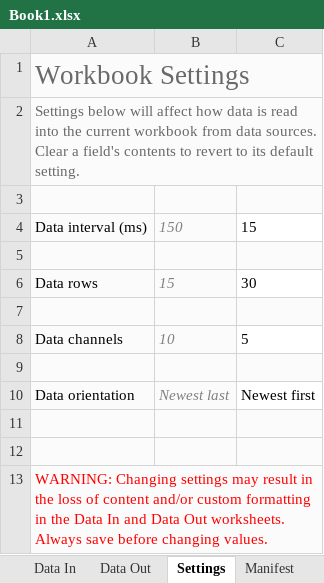
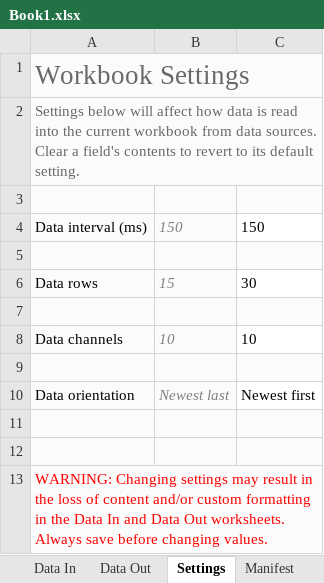
Before and after one commit to sharvil112003/Sensors_Data, an Excel workbook: Book1.xlsx, sheet Settings, drawn as a sheet; values as stored, in another font and other column widths than the file's, no borders; the diff names each change by its address in the sheet, - before the commit and + after, or states it on an @@ line.

```diff
--- a/Book1.xlsx (sheet Settings)
+++ b/Book1.xlsx (sheet Settings)
-C4: 15
+C4: 150
-C8: 5
+C8: 10
```
Also changed, not shown: sheet Data In, sheet Manifest, charts or pictures.
